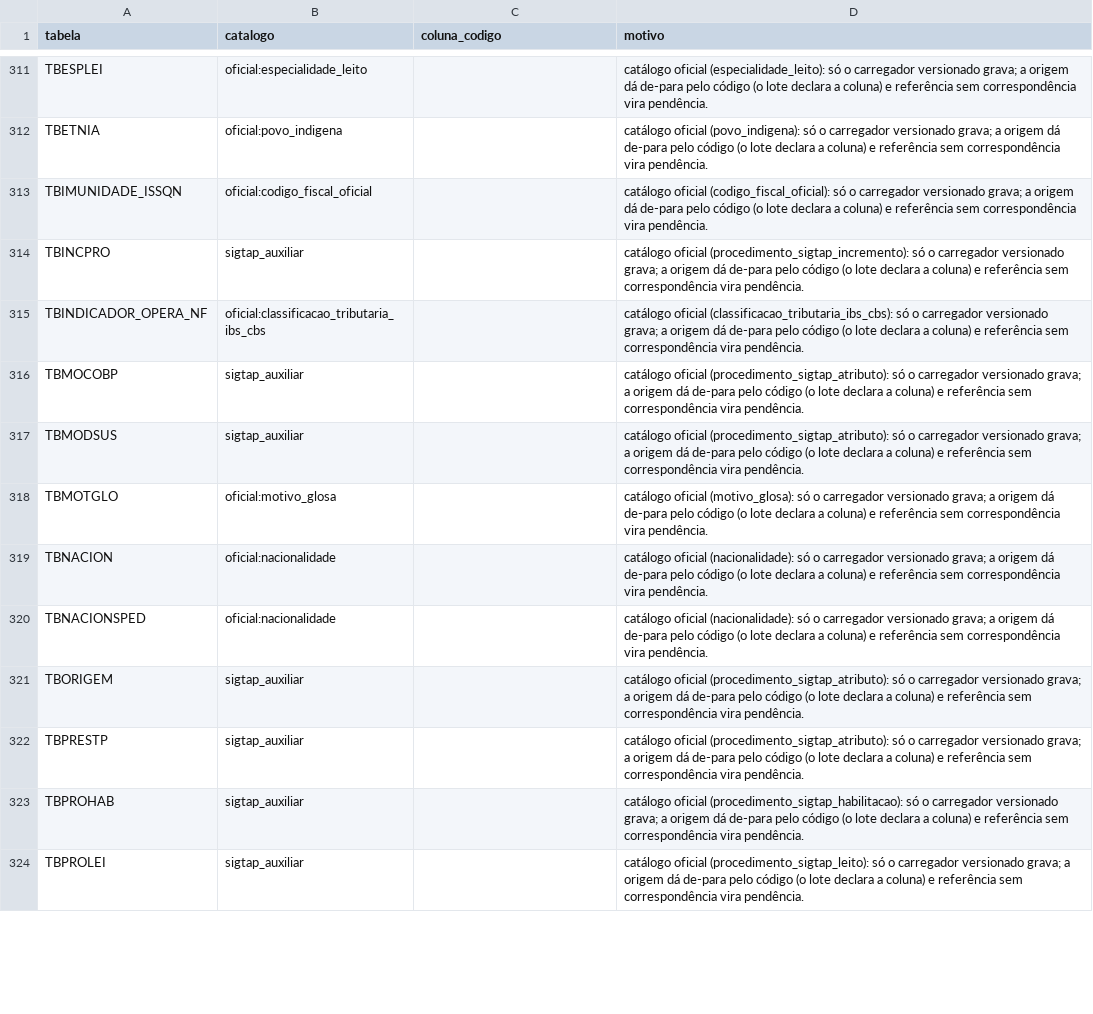
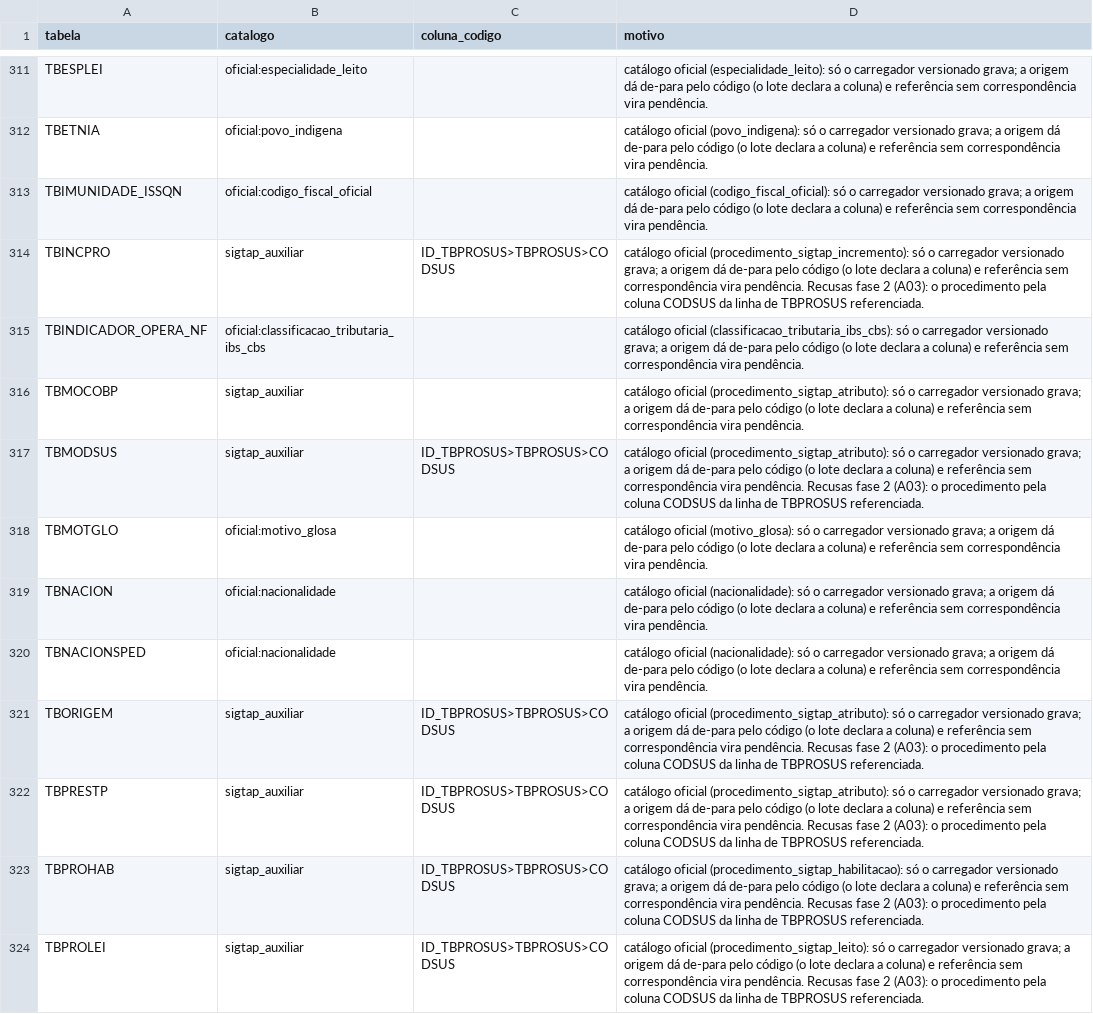
Before and after one commit to mmalves-ai/sante-sgh-mariadb, a TSV file: conector/mapa/declarado/catalogos.tsv, drawn as a sheet; only a part is shown, gaps mark what is left out; the diff covers the shown part only.

```diff
--- a/conector/mapa/declarado/catalogos.tsv
+++ b/conector/mapa/declarado/catalogos.tsv
@@ -313,6 +313,6 @@ TBETNIA	oficial:povo_indigena		catálogo oficial (povo_indigena): só o carregad
 TBIMUNIDADE_ISSQN	oficial:codigo_fiscal_oficial		catálogo oficial (codigo_fiscal_oficial): só o carregador versionado grava; a origem dá de-para pelo código (o lote declara a coluna) e referência sem correspondência vira pendência.
-TBINCPRO	sigtap_auxiliar		catálogo oficial (procedimento_sigtap_incremento): só o carregador versionado grava; a origem dá de-para pelo código (o lote declara a coluna) e referência sem correspondência vira pendência.
+TBINCPRO	sigtap_auxiliar	ID_TBPROSUS>TBPROSUS>CODSUS	catálogo oficial (procedimento_sigtap_incremento): só o carregador versionado grava; a origem dá de-para pelo código (o lote declara a coluna) e referência sem correspondência vira pendência. Recusas fase 2 (A03): o procedimento pela coluna CODSUS da linha de TBPROSUS referenciada.
 TBINDICADOR_OPERA_NF	oficial:classificacao_tributaria_ibs_cbs		catálogo oficial (classificacao_tributaria_ibs_cbs): só o carregador versionado grava; a origem dá de-para pelo código (o lote declara a coluna) e referência sem correspondência vira pendência.
 TBMOCOBP	sigtap_auxiliar		catálogo oficial (procedimento_sigtap_atributo): só o carregador versionado grava; a origem dá de-para pelo código (o lote declara a coluna) e referência sem correspondência vira pendência.
-TBMODSUS	sigtap_auxiliar		catálogo oficial (procedimento_sigtap_atributo): só o carregador versionado grava; a origem dá de-para pelo código (o lote declara a coluna) e referência sem correspondência vira pendência.
+TBMODSUS	sigtap_auxiliar	ID_TBPROSUS>TBPROSUS>CODSUS	catálogo oficial (procedimento_sigtap_atributo): só o carregador versionado grava; a origem dá de-para pelo código (o lote declara a coluna) e referência sem correspondência vira pendência. Recusas fase 2 (A03): o procedimento pela coluna CODSUS da linha de TBPROSUS referenciada.
 TBMOTGLO	oficial:motivo_glosa		catálogo oficial (motivo_glosa): só o carregador versionado grava; a origem dá de-para pelo código (o lote declara a coluna) e referência sem correspondência vira pendência.
@@ -320,5 +320,5 @@ TBNACION	oficial:nacionalidade		catálogo oficial (nacionalidade): só o carrega
 TBNACIONSPED	oficial:nacionalidade		catálogo oficial (nacionalidade): só o carregador versionado grava; a origem dá de-para pelo código (o lote declara a coluna) e referência sem correspondência vira pendência.
-TBORIGEM	sigtap_auxiliar		catálogo oficial (procedimento_sigtap_atributo): só o carregador versionado grava; a origem dá de-para pelo código (o lote declara a coluna) e referência sem correspondência vira pendência.
-TBPRESTP	sigtap_auxiliar		catálogo oficial (procedimento_sigtap_atributo): só o carregador versionado grava; a origem dá de-para pelo código (o lote declara a coluna) e referência sem correspondência vira pendência.
-TBPROHAB	sigtap_auxiliar		catálogo oficial (procedimento_sigtap_habilitacao): só o carregador versionado grava; a origem dá de-para pelo código (o lote declara a coluna) e referência sem correspondência vira pendência.
-TBPROLEI	sigtap_auxiliar		catálogo oficial (procedimento_sigtap_leito): só o carregador versionado grava; a origem dá de-para pelo código (o lote declara a coluna) e referência sem correspondência vira pendência.
+TBORIGEM	sigtap_auxiliar	ID_TBPROSUS>TBPROSUS>CODSUS	catálogo oficial (procedimento_sigtap_atributo): só o carregador versionado grava; a origem dá de-para pelo código (o lote declara a coluna) e referência sem correspondência vira pendência. Recusas fase 2 (A03): o procedimento pela coluna CODSUS da linha de TBPROSUS referenciada.
+TBPRESTP	sigtap_auxiliar	ID_TBPROSUS>TBPROSUS>CODSUS	catálogo oficial (procedimento_sigtap_atributo): só o carregador versionado grava; a origem dá de-para pelo código (o lote declara a coluna) e referência sem correspondência vira pendência. Recusas fase 2 (A03): o procedimento pela coluna CODSUS da linha de TBPROSUS referenciada.
+TBPROHAB	sigtap_auxiliar	ID_TBPROSUS>TBPROSUS>CODSUS	catálogo oficial (procedimento_sigtap_habilitacao): só o carregador versionado grava; a origem dá de-para pelo código (o lote declara a coluna) e referência sem correspondência vira pendência. Recusas fase 2 (A03): o procedimento pela coluna CODSUS da linha de TBPROSUS referenciada.
+TBPROLEI	sigtap_auxiliar	ID_TBPROSUS>TBPROSUS>CODSUS	catálogo oficial (procedimento_sigtap_leito): só o carregador versionado grava; a origem dá de-para pelo código (o lote declara a coluna) e referência sem correspondência vira pendência. Recusas fase 2 (A03): o procedimento pela coluna CODSUS da linha de TBPROSUS referenciada.
```
Also changed, not shown: 24 edited cells elsewhere in this file, conector/mapa/declarado/ciclos.tsv, conector/mapa/declarado/dependencias.tsv, 6 other files.
